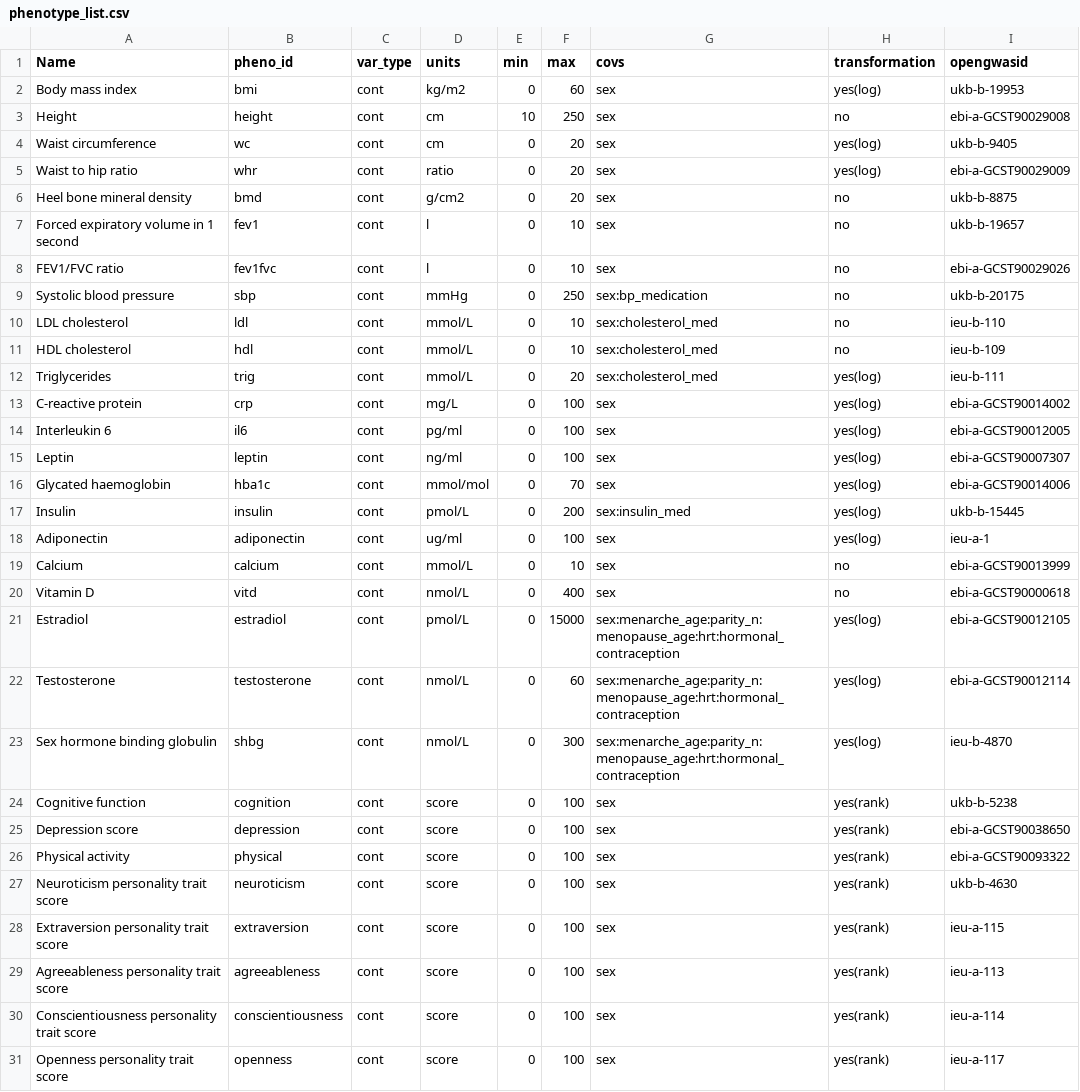
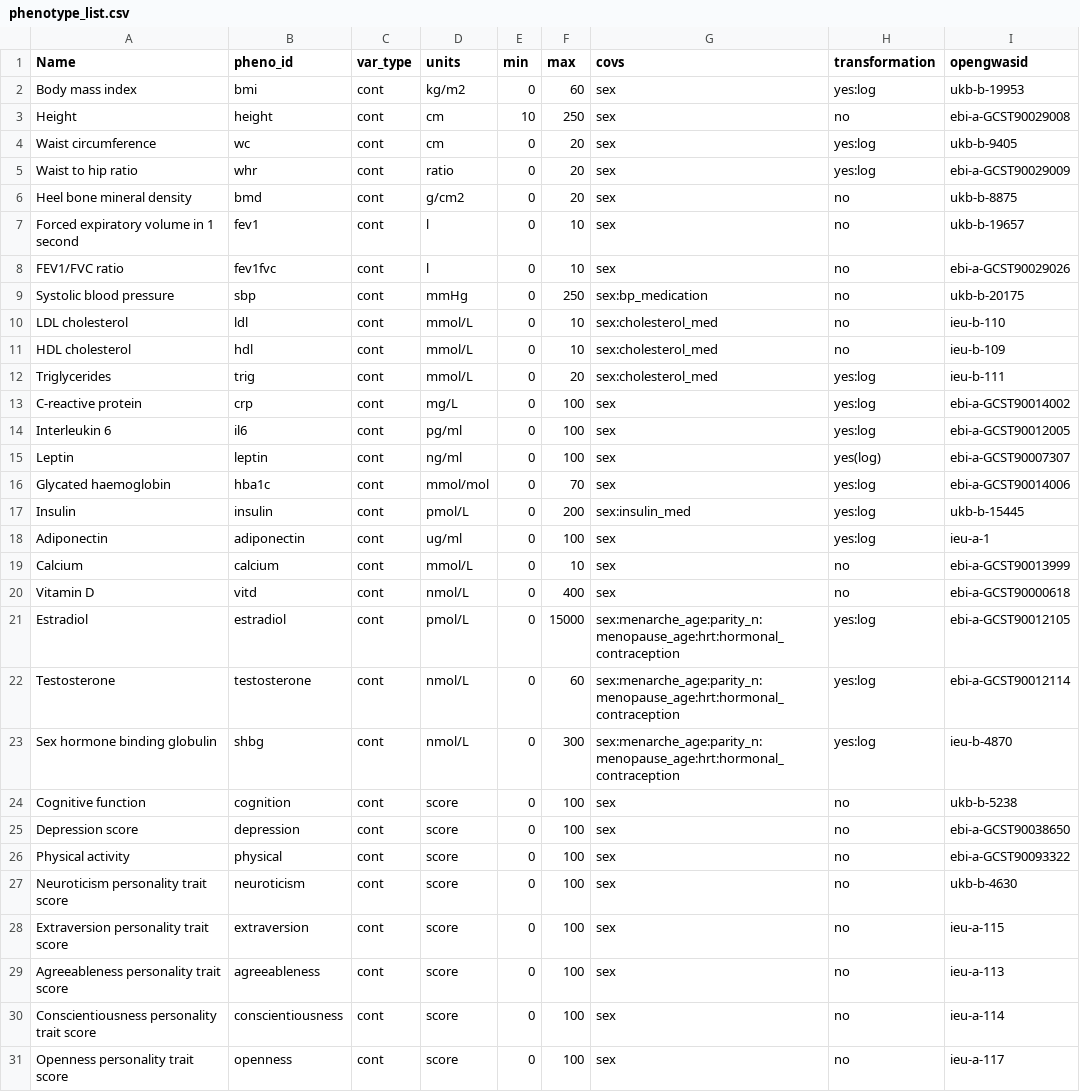
Before and after one commit to MRCIEU/Lifecourse-GWAS, a CSV file: phenotype_list.csv, drawn as a sheet.

Commit message:
Update phenotype_list.csv

```diff
--- a/phenotype_list.csv
+++ b/phenotype_list.csv
@@ -1,6 +1,6 @@
 Name,pheno_id,var_type,units,min,max,covs,transformation,opengwasid
-Body mass index,bmi,cont,kg/m2,0,60,sex,yes(log),ukb-b-19953
+Body mass index,bmi,cont,kg/m2,0,60,sex,yes:log,ukb-b-19953
 Height,height,cont,cm,10,250,sex,no,ebi-a-GCST90029008
-Waist circumference,wc,cont,cm,0,20,sex,yes(log),ukb-b-9405
-Waist to hip ratio,whr,cont,ratio,0,20,sex,yes(log),ebi-a-GCST90029009
+Waist circumference,wc,cont,cm,0,20,sex,yes:log,ukb-b-9405
+Waist to hip ratio,whr,cont,ratio,0,20,sex,yes:log,ebi-a-GCST90029009
 Heel bone mineral density,bmd,cont,g/cm2,0,20,sex,no,ukb-b-8875
@@ -11,21 +11,21 @@ LDL cholesterol,ldl,cont,mmol/L,0,10,sex:cholesterol_med,no,ieu-b-110
 HDL cholesterol,hdl,cont,mmol/L,0,10,sex:cholesterol_med,no,ieu-b-109
-Triglycerides,trig,cont,mmol/L,0,20,sex:cholesterol_med,yes(log),ieu-b-111
-C-reactive protein,crp,cont,mg/L,0,100,sex,yes(log),ebi-a-GCST90014002
-Interleukin 6,il6,cont,pg/ml,0,100,sex,yes(log),ebi-a-GCST90012005
+Triglycerides,trig,cont,mmol/L,0,20,sex:cholesterol_med,yes:log,ieu-b-111
+C-reactive protein,crp,cont,mg/L,0,100,sex,yes:log,ebi-a-GCST90014002
+Interleukin 6,il6,cont,pg/ml,0,100,sex,yes:log,ebi-a-GCST90012005
 Leptin,leptin,cont,ng/ml,0,100,sex,yes(log),ebi-a-GCST90007307
-Glycated haemoglobin,hba1c,cont,mmol/mol,0,70,sex,yes(log),ebi-a-GCST90014006
-Insulin,insulin,cont,pmol/L,0,200,sex:insulin_med,yes(log),ukb-b-15445
-Adiponectin,adiponectin,cont,ug/ml,0,100,sex,yes(log),ieu-a-1
+Glycated haemoglobin,hba1c,cont,mmol/mol,0,70,sex,yes:log,ebi-a-GCST90014006
+Insulin,insulin,cont,pmol/L,0,200,sex:insulin_med,yes:log,ukb-b-15445
+Adiponectin,adiponectin,cont,ug/ml,0,100,sex,yes:log,ieu-a-1
 Calcium,calcium,cont,mmol/L,0,10,sex,no,ebi-a-GCST90013999
 Vitamin D,vitd,cont,nmol/L,0,400,sex,no,ebi-a-GCST90000618
-Estradiol,estradiol,cont,pmol/L,0,15000,sex:menarche_age:parity_n:menopause_age:hrt:hormonal_contraception,yes(log),ebi-a-GCST90012105
-Testosterone,testosterone,cont,nmol/L,0,60,sex:menarche_age:parity_n:menopause_age:hrt:hormonal_contraception,yes(log),ebi-a-GCST90012114
-Sex hormone binding globulin,shbg,cont,nmol/L,0,300,sex:menarche_age:parity_n:menopause_age:hrt:hormonal_contraception,yes(log),ieu-b-4870
-Cognitive function,cognition,cont,score,0,100,sex,yes(rank),ukb-b-5238
-Depression score,depression,cont,score,0,100,sex,yes(rank),ebi-a-GCST90038650
-Physical activity,physical,cont,score,0,100,sex,yes(rank),ebi-a-GCST90093322
-Neuroticism personality trait score,neuroticism,cont,score,0,100,sex,yes(rank),ukb-b-4630
-Extraversion personality trait score,extraversion,cont,score,0,100,sex,yes(rank),ieu-a-115
-Agreeableness personality trait score,agreeableness,cont,score,0,100,sex,yes(rank),ieu-a-113
-Conscientiousness personality trait score,conscientiousness,cont,score,0,100,sex,yes(rank),ieu-a-114
-Openness personality trait score,openness,cont,score,0,100,sex,yes(rank),ieu-a-117
+Estradiol,estradiol,cont,pmol/L,0,15000,sex:menarche_age:parity_n:menopause_age:hrt:hormonal_contraception,yes:log,ebi-a-GCST90012105
+Testosterone,testosterone,cont,nmol/L,0,60,sex:menarche_age:parity_n:menopause_age:hrt:hormonal_contraception,yes:log,ebi-a-GCST90012114
+Sex hormone binding globulin,shbg,cont,nmol/L,0,300,sex:menarche_age:parity_n:menopause_age:hrt:hormonal_contraception,yes:log,ieu-b-4870
+Cognitive function,cognition,cont,score,0,100,sex,no,ukb-b-5238
+Depression score,depression,cont,score,0,100,sex,no,ebi-a-GCST90038650
+Physical activity,physical,cont,score,0,100,sex,no,ebi-a-GCST90093322
+Neuroticism personality trait score,neuroticism,cont,score,0,100,sex,no,ukb-b-4630
+Extraversion personality trait score,extraversion,cont,score,0,100,sex,no,ieu-a-115
+Agreeableness personality trait score,agreeableness,cont,score,0,100,sex,no,ieu-a-113
+Conscientiousness personality trait score,conscientiousness,cont,score,0,100,sex,no,ieu-a-114
+Openness personality trait score,openness,cont,score,0,100,sex,no,ieu-a-117
```
